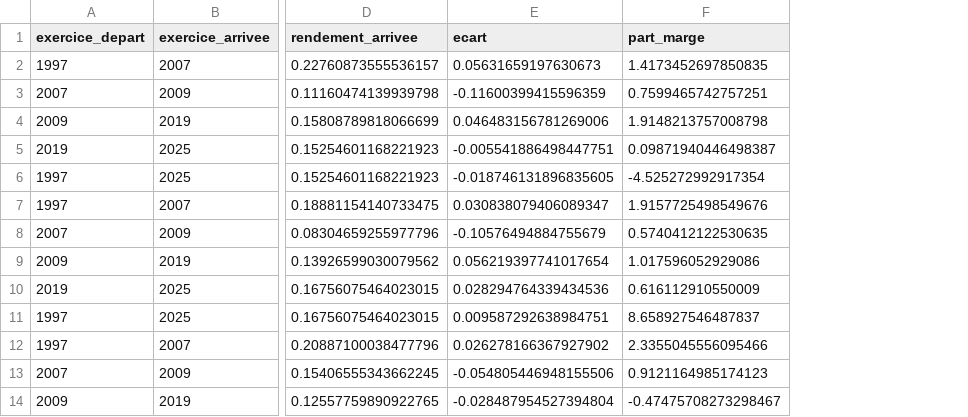
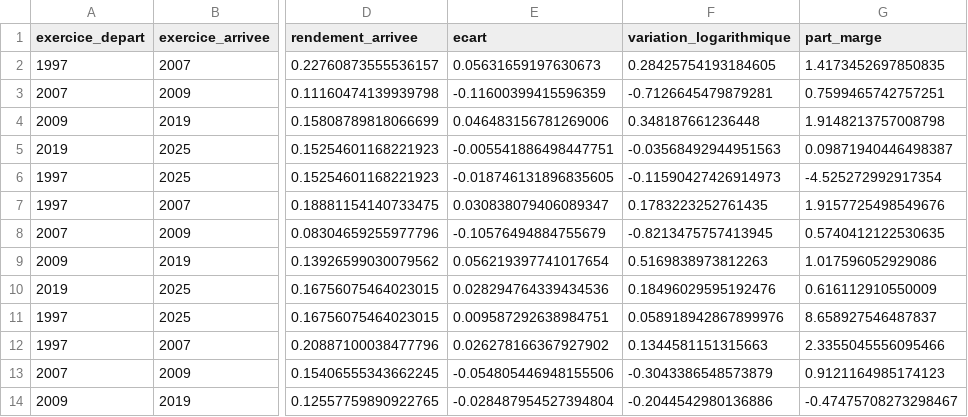
Before and after one commit to Guilou001/29-rentabilite-des-banques, a CSV file: results/tables/contributions.csv, drawn as a sheet; only a part is shown, gaps mark what is left out; the diff names each change by its address in the sheet, - before the commit and + after, or states it on an @@ line.

```diff
--- a/results/tables/contributions.csv
+++ b/results/tables/contributions.csv
+column F (variation_logarithmique), rows 2-14: 0.28425754193184605 | -0.7126645479879281 | 0.348187661236448 | -0.03568492944951563 | -0.11590427426914973 | 0.1783223252761435 | -0.8213475757413945 | 0.5169838973812263 | 0.18496029595192476 | 0.058918942867899976 | 0.1344581151315663 | -0.3043386548573879 | -0.2044542980136886
```
Also changed, not shown: results/tables/decomposition.csv, 27 other files.
